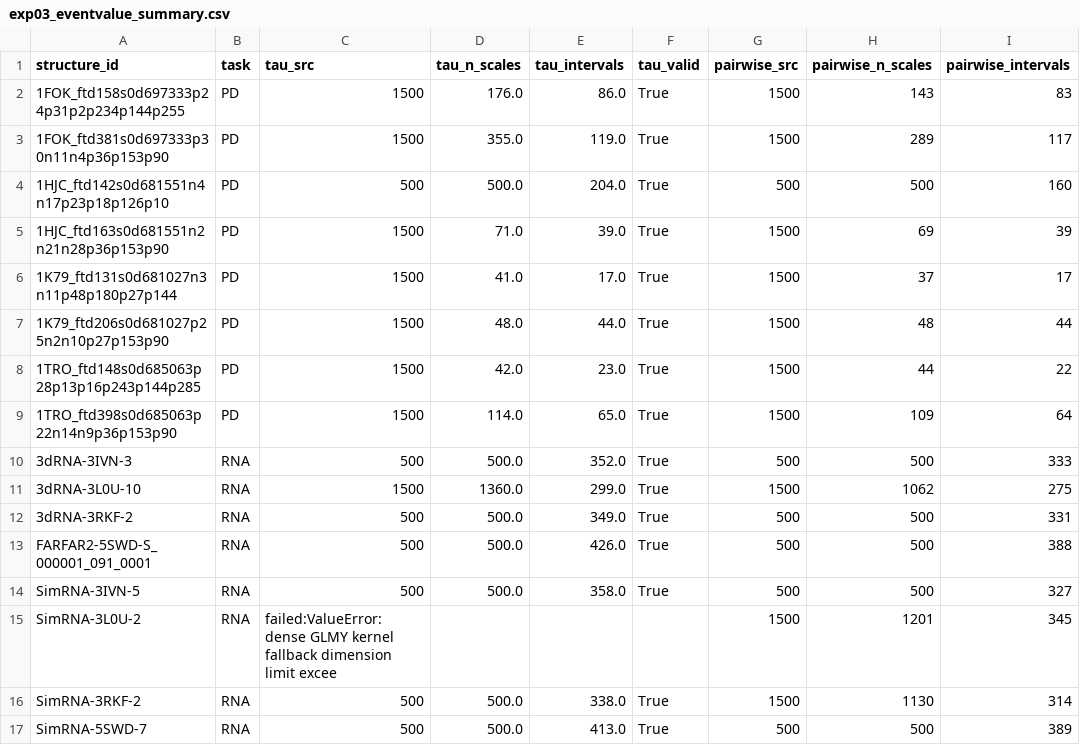
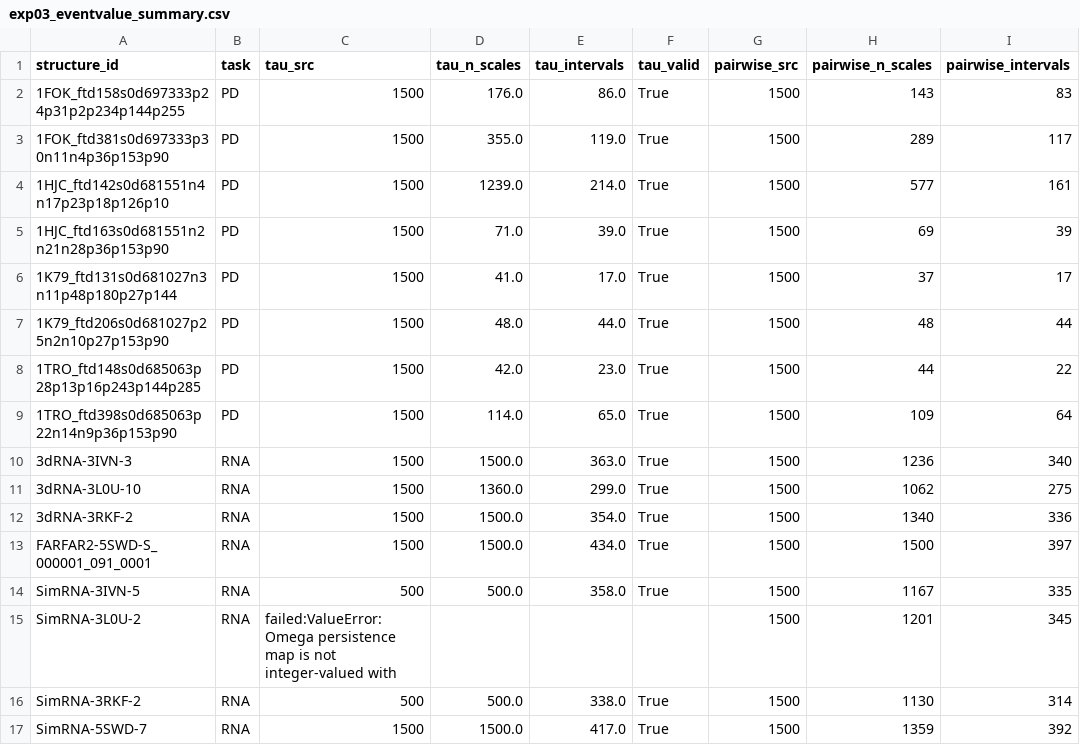
Before and after one commit to Neabigmo/GSPH, a CSV file: results/tables/exp03_eventvalue_summary.csv, drawn as a sheet; only a part is shown; the diff names each change by its address in the sheet, - before the commit and + after, or states it on an @@ line.

```diff
--- a/results/tables/exp03_eventvalue_summary.csv
+++ b/results/tables/exp03_eventvalue_summary.csv
-C4 (tau_src): 500
+C4 (tau_src): 1500
-D4 (tau_n_scales): 500.0
+D4 (tau_n_scales): 1239.0
-E4 (tau_intervals): 204.0
+E4 (tau_intervals): 214.0
-G4 (pairwise_src): 500
+G4 (pairwise_src): 1500
-H4 (pairwise_n_scales): 500
+H4 (pairwise_n_scales): 577
-I4 (pairwise_intervals): 160
+I4 (pairwise_intervals): 161
-C10 (tau_src): 500
+C10 (tau_src): 1500
-D10 (tau_n_scales): 500.0
+D10 (tau_n_scales): 1500.0
-E10 (tau_intervals): 352.0
+E10 (tau_intervals): 363.0
-G10 (pairwise_src): 500
+G10 (pairwise_src): 1500
-H10 (pairwise_n_scales): 500
+H10 (pairwise_n_scales): 1236
-I10 (pairwise_intervals): 333
+I10 (pairwise_intervals): 340
-C12:C13 (tau_src): 500
+C12:C13 (tau_src): 1500
-D12:D13 (tau_n_scales): 500.0
+D12:D13 (tau_n_scales): 1500.0
-E12 (tau_intervals): 349.0
+E12 (tau_intervals): 354.0
-G12:G14 (pairwise_src): 500
+G12:G14 (pairwise_src): 1500
-H12 (pairwise_n_scales): 500
+H12 (pairwise_n_scales): 1340
-I12 (pairwise_intervals): 331
+I12 (pairwise_intervals): 336
-E13 (tau_intervals): 426.0
+E13 (tau_intervals): 434.0
-H13 (pairwise_n_scales): 500
+H13 (pairwise_n_scales): 1500
-I13 (pairwise_intervals): 388
+I13 (pairwise_intervals): 397
-H14 (pairwise_n_scales): 500
+H14 (pairwise_n_scales): 1167
-I14 (pairwise_intervals): 327
+I14 (pairwise_intervals): 335
-C15 (tau_src): failed:ValueError: dense GLMY kernel fallback dimension limit excee
+C15 (tau_src): failed:ValueError: Omega persistence map is not integer-valued with
-C17 (tau_src): 500
+C17 (tau_src): 1500
-D17 (tau_n_scales): 500.0
+D17 (tau_n_scales): 1500.0
-E17 (tau_intervals): 413.0
+E17 (tau_intervals): 417.0
-G17 (pairwise_src): 500
+G17 (pairwise_src): 1500
-H17 (pairwise_n_scales): 500
+H17 (pairwise_n_scales): 1359
-I17 (pairwise_intervals): 389
+I17 (pairwise_intervals): 392
```
Also changed, not shown: 8 other files.
